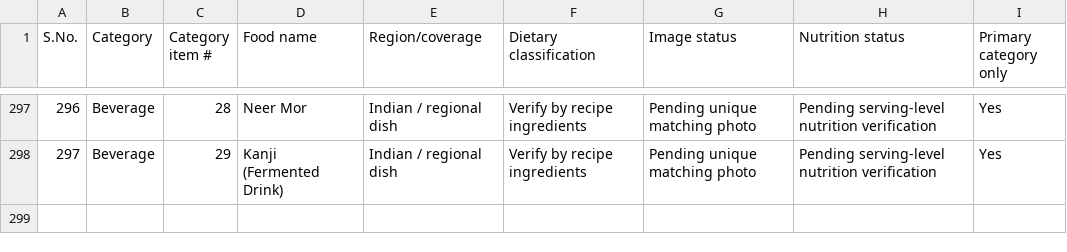
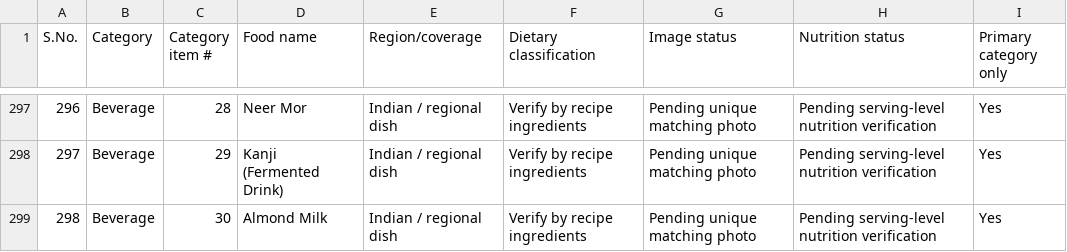
Before and after one commit to DietDost/DietDost, a CSV file: DietDost_Final_Unique_Indian_Food_List.csv, drawn as a sheet; only a part is shown, gaps mark what is left out.

```diff
--- a/DietDost_Final_Unique_Indian_Food_List.csv
+++ b/DietDost_Final_Unique_Indian_Food_List.csv
@@ -298 +298,2 @@
 297,Beverage,29,Kanji (Fermented Drink),Indian / regional dish,Verify by recipe ingredients,Pending unique matching photo,Pending serving-level nutrition verification,Yes
+298,Beverage,30,Almond Milk,Indian / regional dish,Verify by recipe ingredients,Pending unique matching photo,Pending serving-level nutrition verification,Yes
```
Also changed, not shown: 6 other files.
